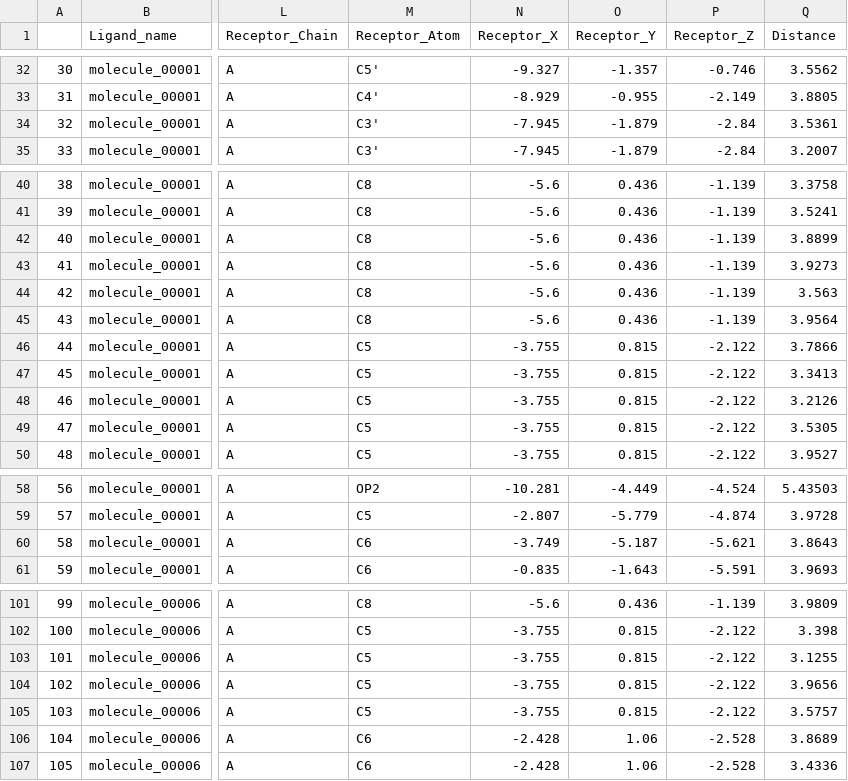
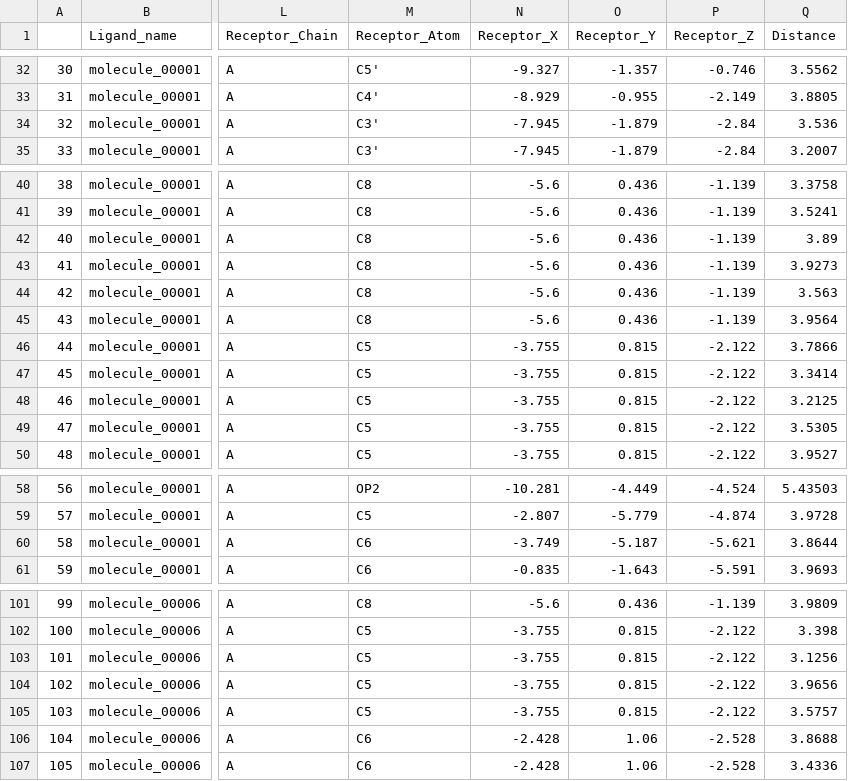
Before and after one commit to n-szulc/fingeRNAt, a TSV file: example_outputs/DETAIL_1aju_model1.pdb_ligands.sdf_FULL.tsv, drawn as a sheet; only a part is shown, gaps mark what is left out; the diff names each change by its address in the sheet, - before the commit and + after, or states it on an @@ line.

Commit message:
updated example_outputs

```diff
--- a/example_outputs/DETAIL_1aju_model1.pdb_ligands.sdf_FULL.tsv
+++ b/example_outputs/DETAIL_1aju_model1.pdb_ligands.sdf_FULL.tsv
-Q34 (Distance): 3.5361
+Q34 (Distance): 3.536
-Q42 (Distance): 3.8899
+Q42 (Distance): 3.89
-Q47 (Distance): 3.3413
+Q47 (Distance): 3.3414
-Q48 (Distance): 3.2126
+Q48 (Distance): 3.2125
-Q60 (Distance): 3.8643
+Q60 (Distance): 3.8644
-Q103 (Distance): 3.1255
+Q103 (Distance): 3.1256
-Q106 (Distance): 3.8689
+Q106 (Distance): 3.8688
```
